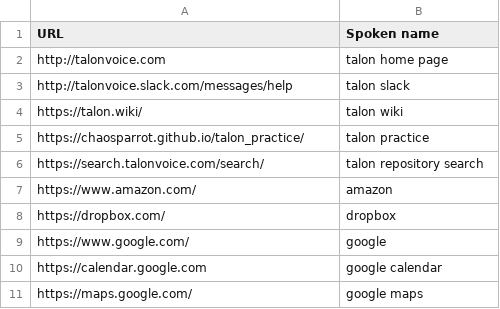
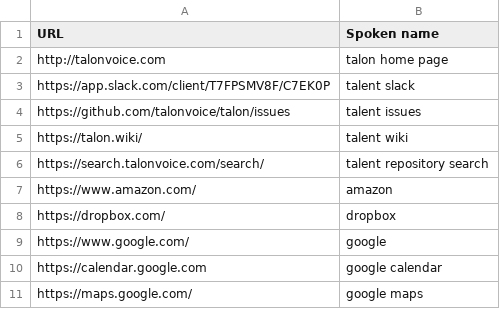
Before and after one commit to talonhub/community, a CSV file: settings/websites.csv, drawn as a sheet; only a part is shown.

```diff
--- a/settings/websites.csv
+++ b/settings/websites.csv
@@ -2,6 +2,6 @@ URL,Spoken name
 http://talonvoice.com,talon home page
-http://talonvoice.slack.com/messages/help,talon slack
-https://talon.wiki/,talon wiki
-https://chaosparrot.github.io/talon_practice/,talon practice
-https://search.talonvoice.com/search/,talon repository search
+https://app.slack.com/client/T7FPSMV8F/C7EK0P,talent slack
+https://github.com/talonvoice/talon/issues,talent issues
+https://talon.wiki/,talent wiki
+https://search.talonvoice.com/search/,talent repository search
 https://www.amazon.com/,amazon
```
Also changed, not shown: 2 other files.
